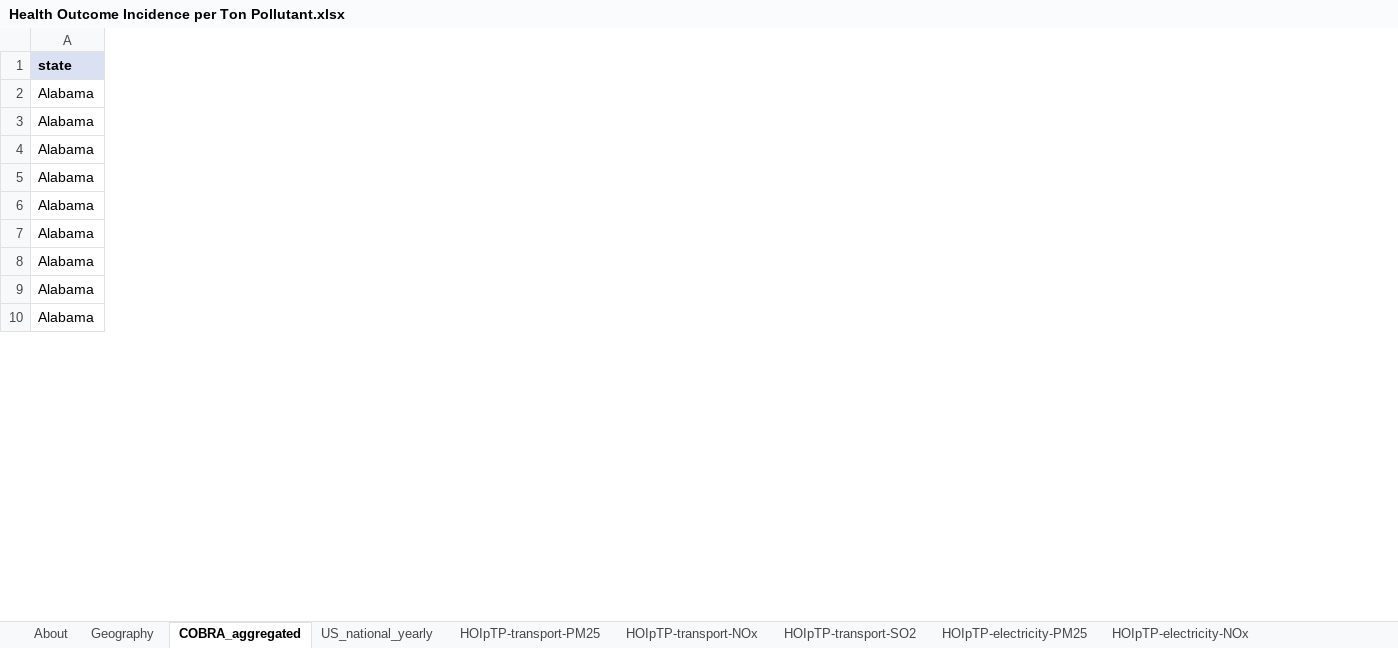
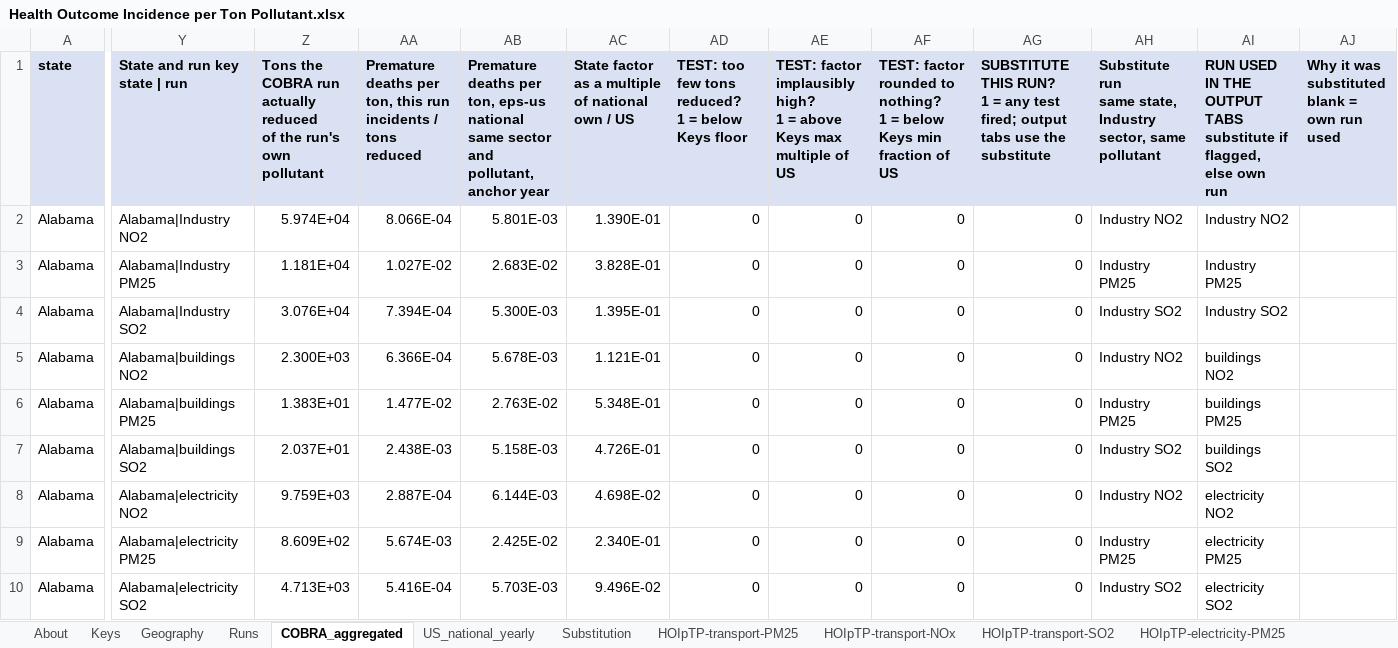
Before and after one commit to EnergyInnovation/eps-wisconsin, an Excel workbook: InputData/add-outputs/HOIpTP/Health Outcome Incidence per Ton Pollutant.xlsx, sheet COBRA_aggregated, drawn as a sheet; only a part is shown, gaps mark what is left out; values as stored, in another font and other column widths than the file's, no borders; ↵ is a line break in a cell; the diff covers the shown part only; the diff names each change by its address in the sheet, - before the commit and + after, or states it on an @@ line.

```diff
--- a/InputData/add-outputs/HOIpTP/Health Outcome Incidence per Ton Pollutant.xlsx (sheet COBRA_aggregated)
+++ b/InputData/add-outputs/HOIpTP/Health Outcome Incidence per Ton Pollutant.xlsx (sheet COBRA_aggregated)
+sheet tab: Keys
+sheet tab: Runs
+sheet tab: Substitution
+column Y (State and run key state | run), rows 2-10: Alabama|Industry NO2 | Alabama|Industry PM25 | Alabama|Industry SO2 | Alabama|buildings NO2 | Alabama|buildings PM25 | Alabama|buildings SO2 | Alabama|electricity NO2 | Alabama|electricity PM25 | Alabama|electricity SO2
+column Z, rows 1-10: Tons the COBRA run actually reduced ↵ of the run's own pollutant | 5.974E+04 | 1.181E+04 | 3.076E+04 | 2.300E+03 | 1.383E+01 | 2.037E+01 | 9.759E+03 | 8.609E+02 | 4.713E+03
+column AA, rows 1-10: Premature deaths per ton, this run ↵ incidents / tons reduced | 8.066E-04 | 1.027E-02 | 7.394E-04 | 6.366E-04 | 1.477E-02 | 2.438E-03 | 2.887E-04 | 5.674E-03 | 5.416E-04
+column AB, rows 1-10: Premature deaths per ton, eps-us national ↵ same sector and pollutant, anchor year | 5.801E-03 | 2.683E-02 | 5.300E-03 | 5.678E-03 | 2.763E-02 | 5.158E-03 | 6.144E-03 | 2.425E-02 | 5.703E-03
+column AC, rows 1-10: State factor as a multiple of national ↵ own / US | 1.390E-01 | 3.828E-01 | 1.395E-01 | 1.121E-01 | 5.348E-01 | 4.726E-01 | 4.698E-02 | 2.340E-01 | 9.496E-02
+column AD, rows 1-10: TEST: too few tons reduced? ↵ 1 = below Keys floor | 0 | 0 | 0 | 0 | 0 | 0 | 0 | 0 | 0
+column AE, rows 1-10: TEST: factor implausibly high? ↵ 1 = above Keys max multiple of US | 0 | 0 | 0 | 0 | 0 | 0 | 0 | 0 | 0
+column AF, rows 1-10: TEST: factor rounded to nothing? ↵ 1 = below Keys min fraction of US | 0 | 0 | 0 | 0 | 0 | 0 | 0 | 0 | 0
+column AG, rows 1-10: SUBSTITUTE THIS RUN? ↵ 1 = any test fired; output tabs use the substitute | 0 | 0 | 0 | 0 | 0 | 0 | 0 | 0 | 0
+column AH, rows 1-10: Substitute run ↵ same state, Industry sector, same pollutant | Industry NO2 | Industry PM25 | Industry SO2 | Industry NO2 | Industry PM25 | Industry SO2 | Industry NO2 | Industry PM25 | Industry SO2
+column AI, rows 1-10: RUN USED IN THE OUTPUT TABS ↵ substitute if flagged, else own run | Industry NO2 | Industry PM25 | Industry SO2 | buildings NO2 | buildings PM25 | buildings SO2 | electricity NO2 | electricity PM25 | electricity SO2
+column AJ, row 1: Why it was substituted ↵ blank = own run used
```
Also changed, not shown: 2 added columns elsewhere in this sheet, sheet About, formulas that keep their value, 1 other file.
